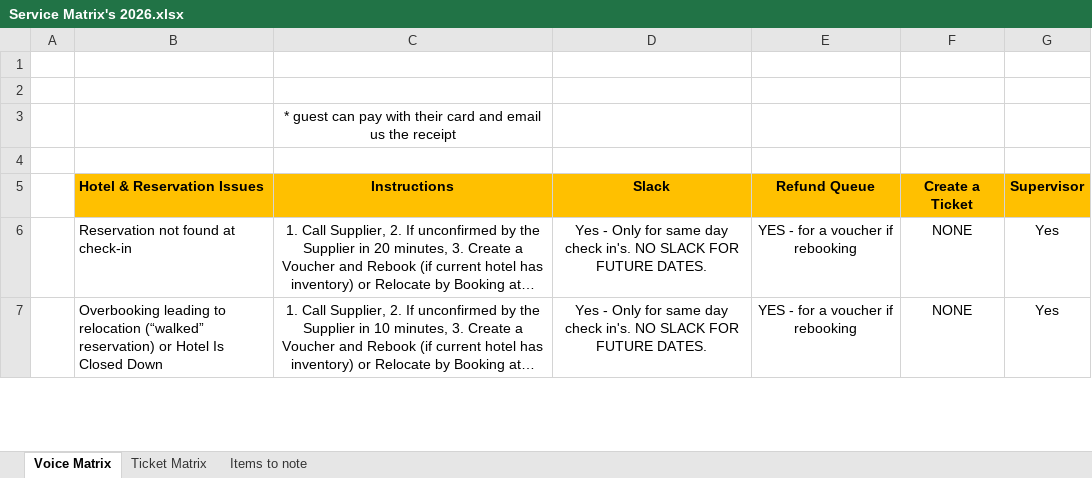
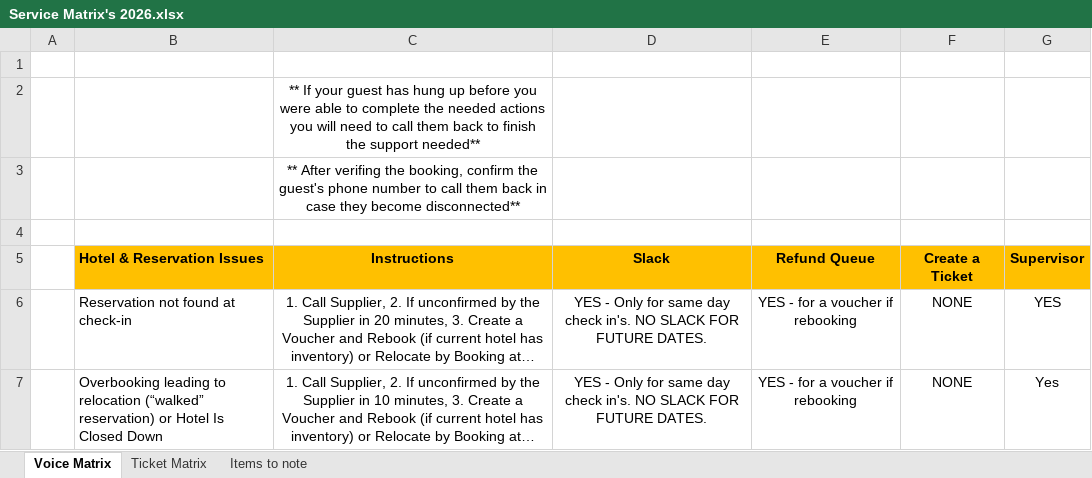
Before and after one commit to ValdemirJunior2020/nebius-token-compliance-call-tool, an Excel workbook: client/public/Service Matrix's 2026.xlsx, sheet Voice Matrix, drawn as a sheet; only a part is shown; long unchanged cells end in …; values as stored, in another font and other column widths than the file's, no borders; charts and pictures not drawn; the diff covers the shown part only; the diff names each change by its address in the sheet, - before the commit and + after, or states it on an @@ line.

Commit message:
new matrix

```diff
--- a/client/public/Service Matrix's 2026.xlsx (sheet Voice Matrix)
+++ b/client/public/Service Matrix's 2026.xlsx (sheet Voice Matrix)
-C2: (empty)
+C2: ** If your guest has hung up before you were able to complete the needed actions you will need to call them back to finish the support needed**
-C3: * guest can pay with their card and email us the receipt
+C3: ** After verifing the booking, confirm the guest's phone number to call them back in case they become disconnected**
-D6:D7: Yes - Only…
+D6:D7: YES - Only…
-G6: Yes
+G6: YES
```
Also changed, not shown: 2 removed rows, 10 edited cells and cell formats elsewhere in this sheet, sheet Ticket Matrix, sheet Items to note, 1 other file.
